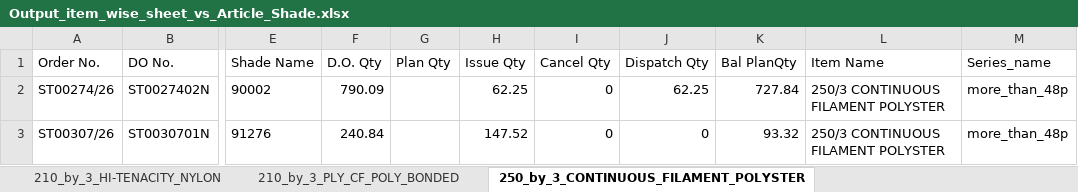
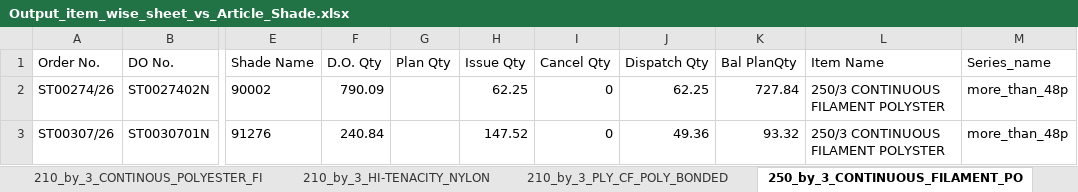
Before and after one commit to amitkrdotmandal/KST, an Excel workbook: New folder/Dyeing_lead_time_new/Output_files/Output_item_wise_sheet_vs_Article_Shade.xlsx, sheet 250_by_3_CONTINUOUS_FILAMENT_PO, drawn as a sheet; only a part is shown, gaps mark what is left out; values as stored, in another font and other column widths than the file's, no borders; the diff names each change by its address in the sheet, - before the commit and + after, or states it on an @@ line.

```diff
--- a/New folder/Dyeing_lead_time_new/Output_files/Output_item_wise_sheet_vs_Article_Shade.xlsx (sheet 250_by_3_CONTINUOUS_FILAMENT_PO)
+++ b/New folder/Dyeing_lead_time_new/Output_files/Output_item_wise_sheet_vs_Article_Shade.xlsx (sheet 250_by_3_CONTINUOUS_FILAMENT_PO)
-sheet tab: 250_by_3_CONTINUOUS_FILAMENT_POLYSTER
+sheet tab: 250_by_3_CONTINUOUS_FILAMENT_PO
-J3 (Dispatch Qty): 0
+J3 (Dispatch Qty): 49.36
```
Also changed, not shown: sheet 2_by_57_SPUN_POLYSTER_YARN, sheet 2_by_60_SPUN_POLYESTER_YARN, sheet 210_by_3_CONTINOUS_POLYESTER_FI, sheet 210_by_3_HI-TENACITY_NYLON, sheet 210_by_2_HI-TENACITY_NYLON_YARN, sheet 420_by_3_HI_TENACITY_NYLON, other sheet tabs, New folder/Dyeing_lead_time_new/Output_files/Output_all_together.xlsx, New folder/Dyeing_lead_time_new/Output_files/Output_dyeing_lead_time_new.xlsx, 22 other files.
